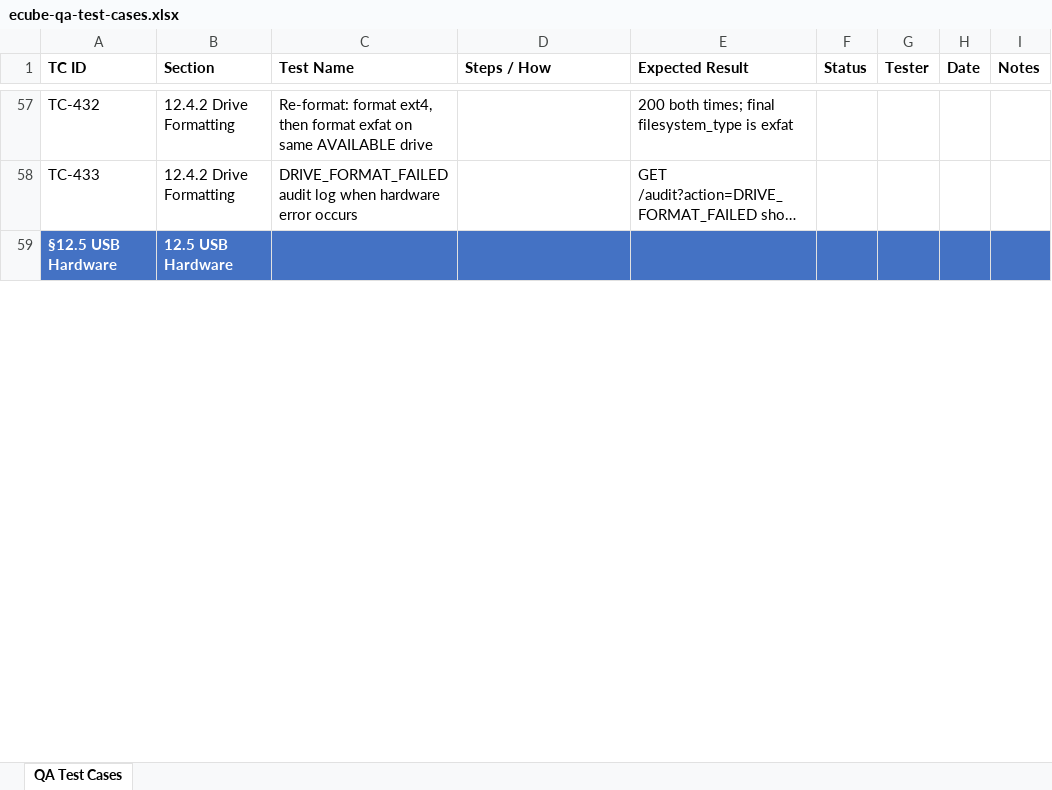
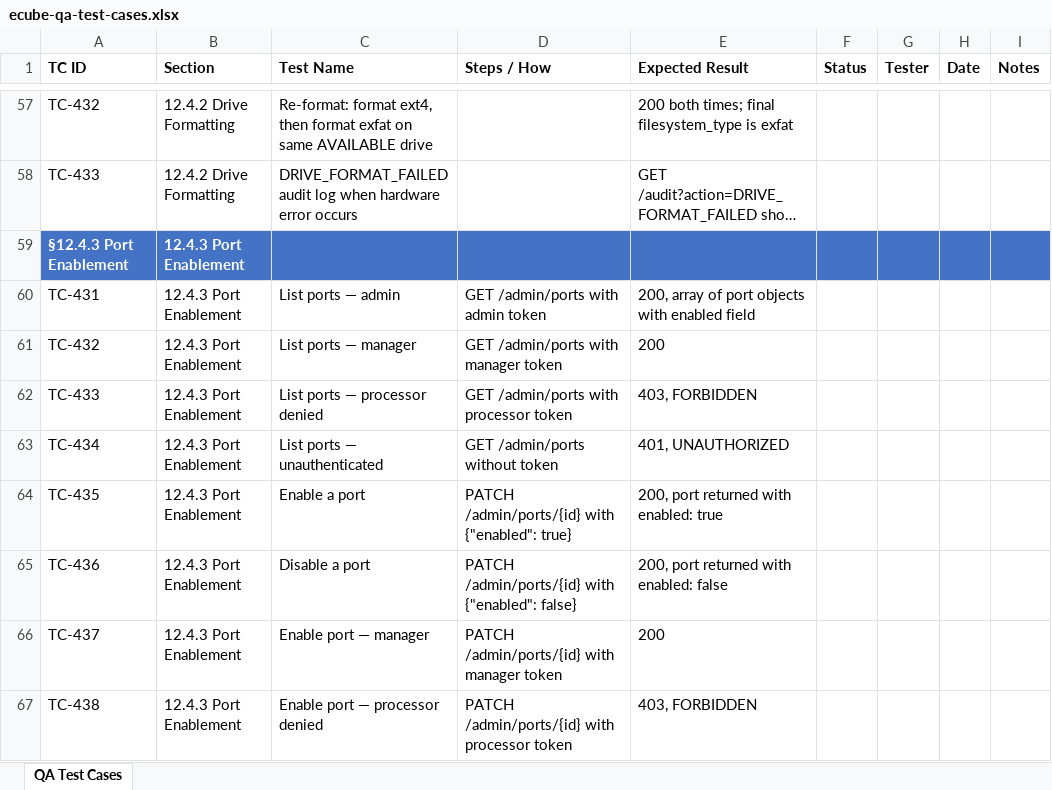
Before and after one commit to t3knoid/ecube, an Excel workbook: documents/testing/ecube-qa-test-cases.xlsx, sheet QA Test Cases, drawn as a sheet; only a part is shown, gaps mark what is left out; the shorter side is filled out with more unchanged rows; long unchanged cells end in …; values as stored, in another font and other column widths than the file's, no borders; the diff covers the shown part only; the diff names each change by its address in the sheet, - before the commit and + after, or states it on an @@ line.

Commit message:
Implement USB port enablement feature with management API and UI updates

```diff
--- a/documents/testing/ecube-qa-test-cases.xlsx (sheet QA Test Cases)
+++ b/documents/testing/ecube-qa-test-cases.xlsx (sheet QA Test Cases)
+row 59: §12.4.3 Port Enablement | 12.4.3 Port Enablement
+row 60: TC-431 | 12.4.3 Port Enablement | List ports — admin | GET /admin/ports with admin token | 200, array of port objects with enabled field
+row 61: TC-432 | 12.4.3 Port Enablement | List ports — manager | GET /admin/ports with manager token | 200
+row 62: TC-433 | 12.4.3 Port Enablement | List ports — processor denied | GET /admin/ports with processor token | 403, FORBIDDEN
+row 63: TC-434 | 12.4.3 Port Enablement | List ports — unauthenticated | GET /admin/ports without token | 401, UNAUTHORIZED
+row 64: TC-435 | 12.4.3 Port Enablement | Enable a port | PATCH /admin/ports/{id} with {"enabled": true} | 200, port returned with enabled: true
+row 65: TC-436 | 12.4.3 Port Enablement | Disable a port | PATCH /admin/ports/{id} with {"enabled": false} | 200, port returned with enabled: false
+row 66: TC-437 | 12.4.3 Port Enablement | Enable port — manager | PATCH /admin/ports/{id} with manager token | 200
+row 67: TC-438 | 12.4.3 Port Enablement | Enable port — processor denied | PATCH /admin/ports/{id} with processor token | 403, FORBIDDEN
```
Also changed, not shown: 8 added rows and 2 edited cells elsewhere in this sheet, 9 other files.
